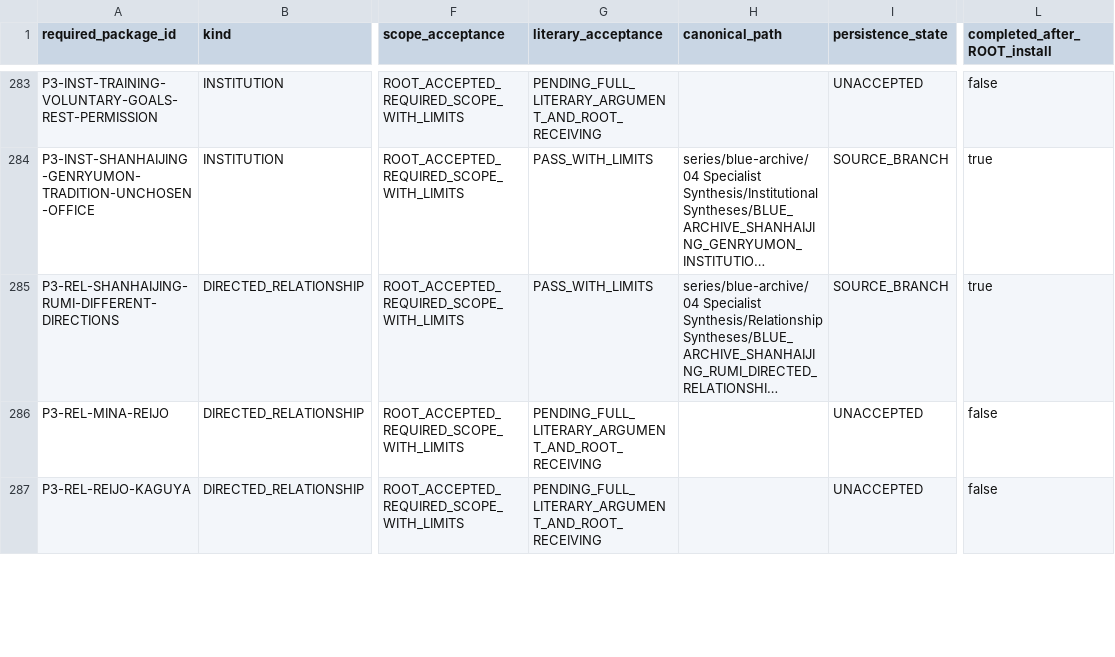
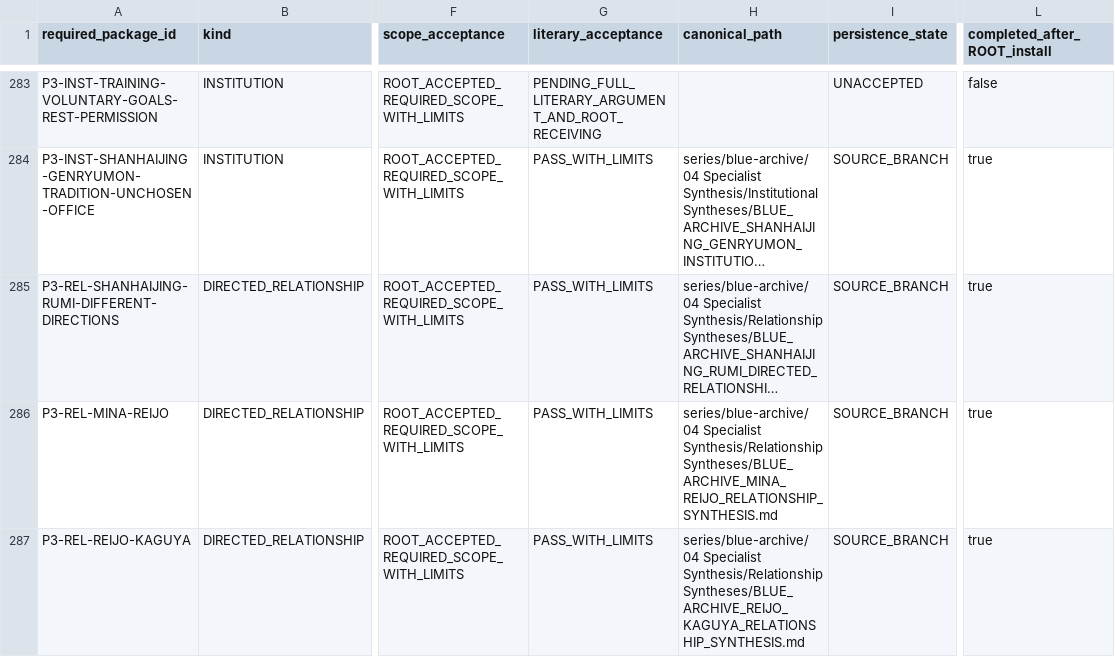
Before and after one commit to deep-blue-zero/anime-manga-ln-games-analysis, a CSV file: series/blue-archive/06 Evidence and Indexes/BLUE_ARCHIVE_PHASE3_REQUIRED_PACKAGE_INDEX_V3.csv, drawn as a sheet; only a part is shown, gaps mark what is left out; long unchanged cells end in …; the diff covers the shown part only; the diff names each change by its address in the sheet, - before the commit and + after, or states it on an @@ line.

```diff
--- a/series/blue-archive/06 Evidence and Indexes/BLUE_ARCHIVE_PHASE3_REQUIRED_PACKAGE_INDEX_V3.csv
+++ b/series/blue-archive/06 Evidence and Indexes/BLUE_ARCHIVE_PHASE3_REQUIRED_PACKAGE_INDEX_V3.csv
-G286:G287 (literary_acceptance): PENDING_FULL_LITERARY_ARGUMENT_AND_ROOT_RECEIVING
+G286:G287 (literary_acceptance): PASS_WITH_LIMITS
-H286 (canonical_path): (empty)
+H286 (canonical_path): series/blue-archive/04 Specialist Synthesis/Relationship Syntheses/BLUE_ARCHIVE_MINA_REIJO_RELATIONSHIP_SYNTHESIS.md
-I286:I287 (persistence_state): UNACCEPTED
+I286:I287 (persistence_state): SOURCE_BRANCH
-L286:L287 (completed_after_ROOT_install): false
+L286:L287 (completed_after_ROOT_install): true
-H287 (canonical_path): (empty)
+H287 (canonical_path): series/blue-archive/04 Specialist Synthesis/Relationship Syntheses/BLUE_ARCHIVE_REIJO_KAGUYA_RELATIONSHIP_SYNTHESIS.md
```
Also changed, not shown: 16 edited cells elsewhere in this file, series/blue-archive/06 Evidence and Indexes/BLUE_ARCHIVE_PHASE3_CANDIDATE_RESPONSIBILITIES.csv, series/blue-archive/06 Evidence and Indexes/BLUE_ARCHIVE_PHASE3_MANDATORY_NAMED_SECTION_INDEX_V3.csv, 36 other files.
